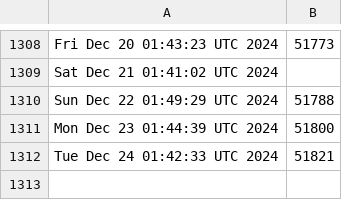
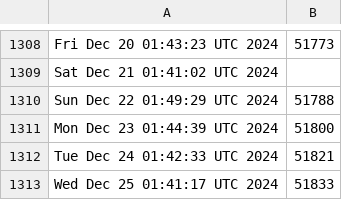
Before and after one commit to kgilmer/ghactions, a CSV file: iso-release-count.csv, drawn as a sheet; only a part is shown, gaps mark what is left out; the diff names each change by its address in the sheet, - before the commit and + after, or states it on an @@ line.

```diff
--- a/iso-release-count.csv
+++ b/iso-release-count.csv
+row 1313: Wed Dec 25 01:41:17 UTC 2024 | 51833
```
Also changed, not shown: release-count.csv.
